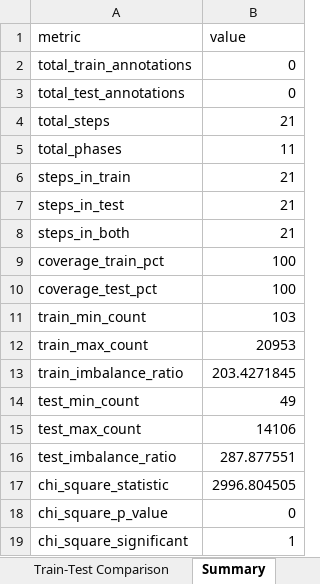
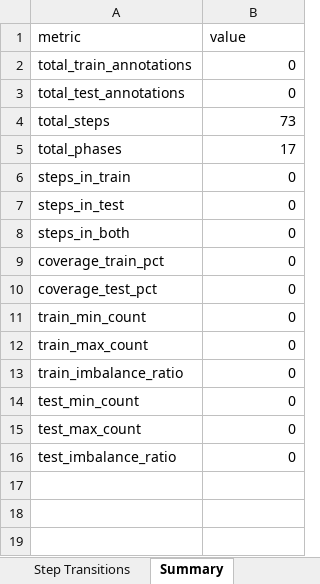
Before and after one commit to GiorgioChiesa/VU-Tapis, an Excel workbook: dataset_analisis/tables/MASTER_ANALYSIS.xlsx, sheet Summary, drawn as a sheet; values as stored, in another font and other column widths than the file's, no borders; the diff names each change by its address in the sheet, - before the commit and + after, or states it on an @@ line.

```diff
--- a/dataset_analisis/tables/MASTER_ANALYSIS.xlsx (sheet Summary)
+++ b/dataset_analisis/tables/MASTER_ANALYSIS.xlsx (sheet Summary)
-sheet tab: Train-Test Comparison
-B4 (value): 21
+B4 (value): 73
-B5 (value): 11
+B5 (value): 17
-B6:B8 (value): 21
+B6:B8 (value): 0
-B9:B10 (value): 100
+B9:B10 (value): 0
-B11 (value): 103
+B11 (value): 0
-B12 (value): 20953
+B12 (value): 0
-B13 (value): 203.4271845
+B13 (value): 0
-B14 (value): 49
+B14 (value): 0
-B15 (value): 14106
+B15 (value): 0
-B16 (value): 287.877551
+B16 (value): 0
-row 17: chi_square_statistic | 2996.804505
-row 18: chi_square_p_value | 0
-row 19: chi_square_significant | 1
```
Also changed, not shown: sheet Step-Video Matrix, sheet Phase Composition, sheet Step Transitions, sheet Step-Phase Mapping, sheet Phase-Video Matrix, sheet Step Distribution, 2 more sheets, other sheet tabs, 8 other files.
